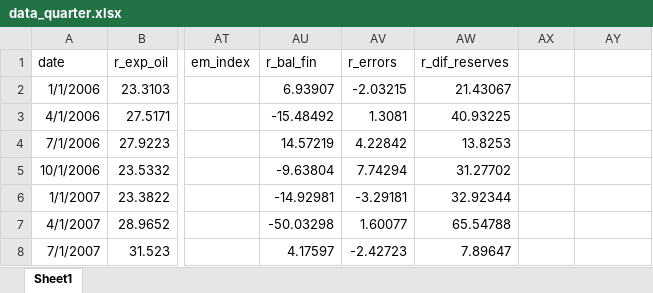
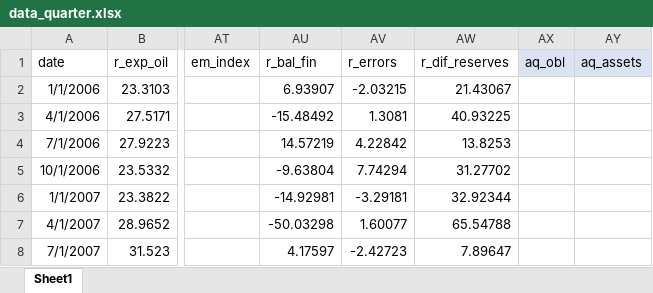
Before and after one commit to AsyaKarpova/balance_of_payments_model, an Excel workbook: data/data_quarter.xlsx, sheet Sheet1, drawn as a sheet; only a part is shown, gaps mark what is left out; values as stored, in another font and other column widths than the file's, no borders; the diff names each change by its address in the sheet, - before the commit and + after, or states it on an @@ line.

```diff
--- a/data/data_quarter.xlsx (sheet Sheet1)
+++ b/data/data_quarter.xlsx (sheet Sheet1)
-AX1: (empty)
+AX1: aq_obl
-AX1:AY1 fill: none
+AX1:AY1 fill: #DAE3F3
-AY1: (empty)
+AY1: aq_assets
```
Also changed, not shown: data/data_month.xlsx, data/ecomod_bp.xlsx, 10 other files.
